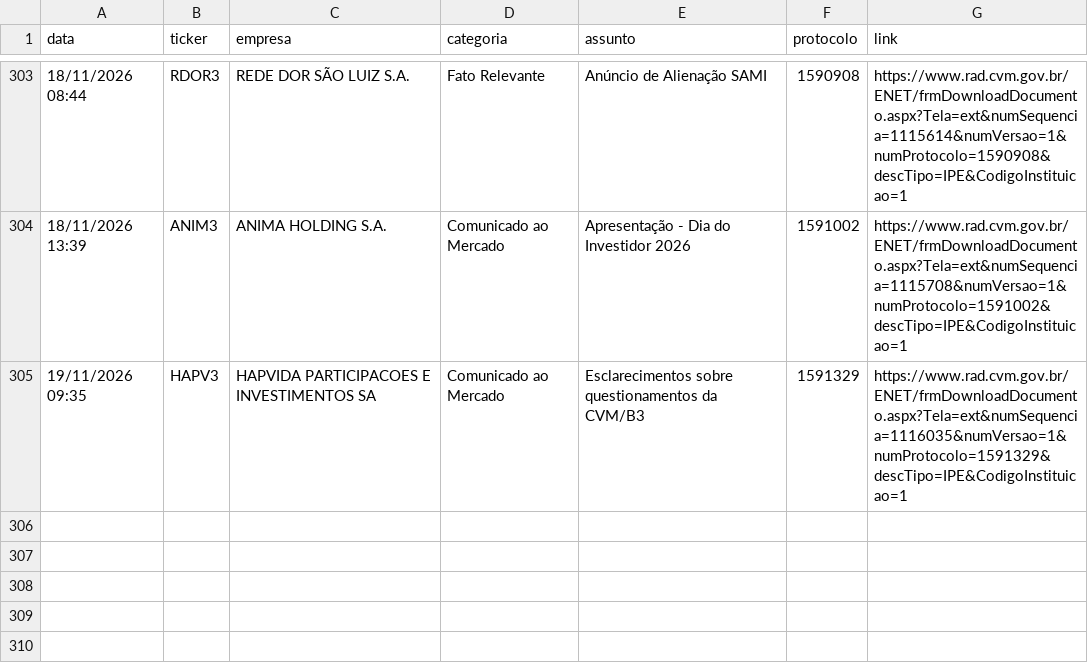
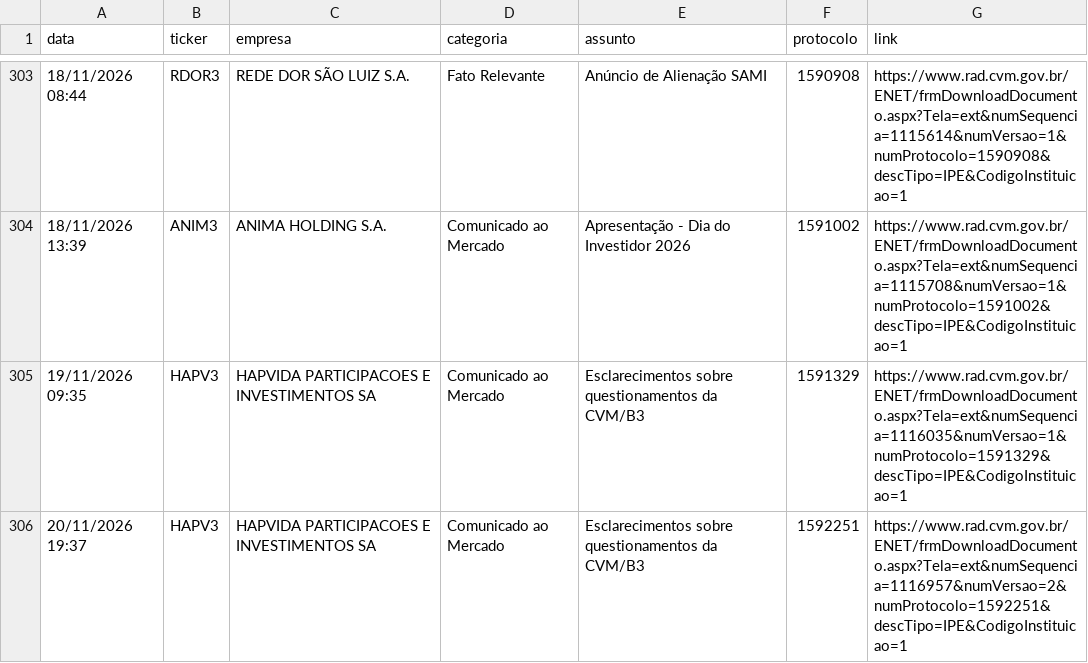
Before and after one commit to danxhp/cvm-fatos-relevantes, a CSV file: fatos_arquivo.csv, drawn as a sheet; only a part is shown, gaps mark what is left out; the diff names each change by its address in the sheet, - before the commit and + after, or states it on an @@ line.

```diff
--- a/fatos_arquivo.csv
+++ b/fatos_arquivo.csv
+row 306: 20/11/2026 19:37 | HAPV3 | HAPVIDA PARTICIPACOES E INVESTIMENTOS SA | Comunicado ao Mercado | Esclarecimentos sobre questionamentos da CVM/B3 | 1592251 | https://www.rad.cvm.gov.br/ENET/frmDownloadDocumento.aspx?Tela=ext&numSequencia=1116957&numVersao=2&numProtocolo=1592251&descTipo=IPE&CodigoInstituicao=1
```
Also changed, not shown: 2 other files.
